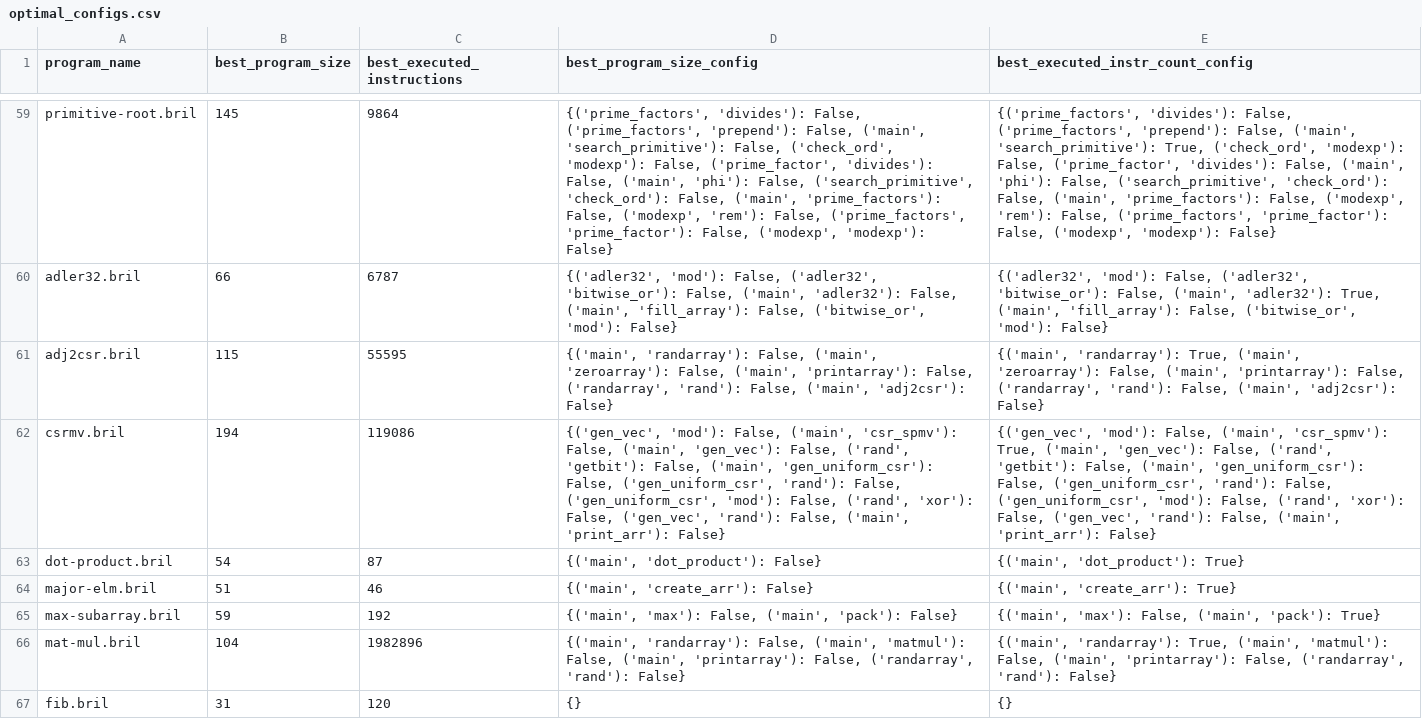
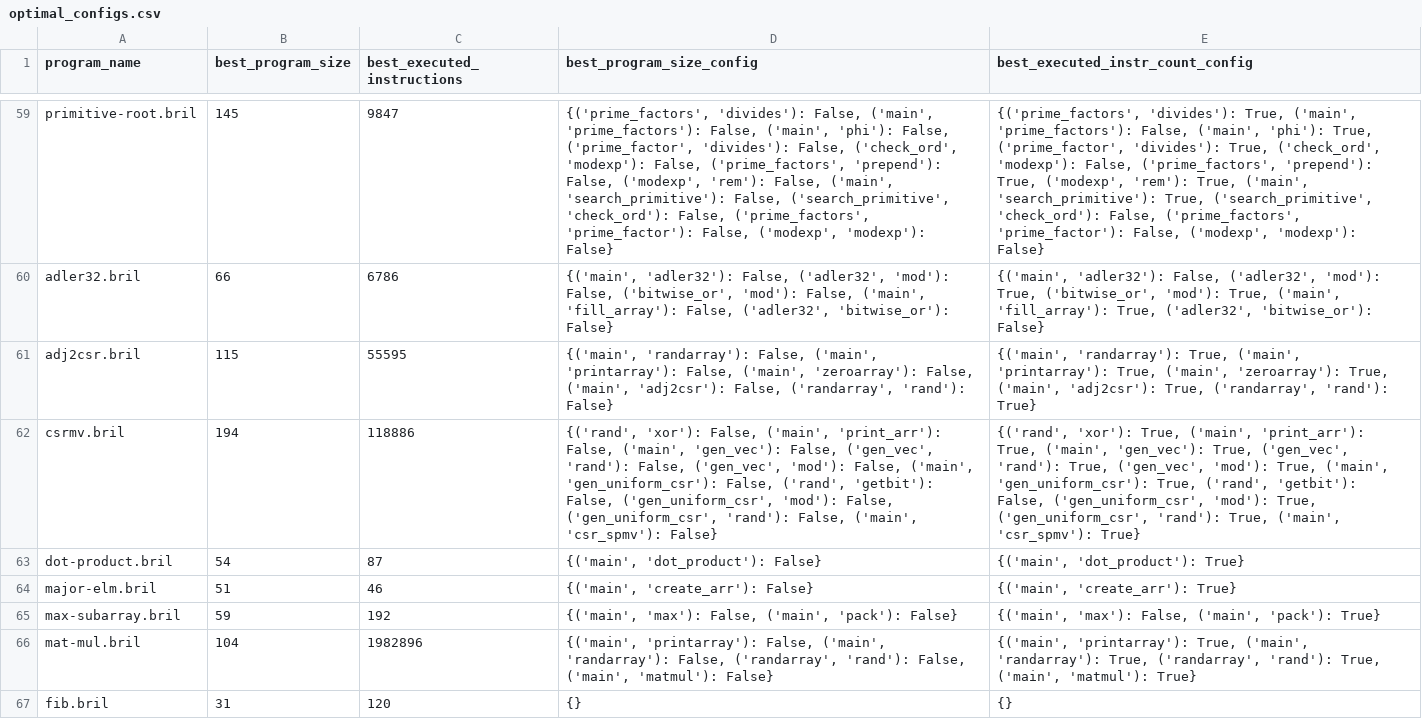
Before and after one commit to kyle65463/CS-265, a CSV file: final/utils/inline/optimal_configs.csv, drawn as a sheet; only a part is shown, gaps mark what is left out; the diff covers the shown part only; the diff names each change by its address in the sheet, - before the commit and + after, or states it on an @@ line.

Commit message:
Fix generate optimal config

```diff
--- a/final/utils/inline/optimal_configs.csv
+++ b/final/utils/inline/optimal_configs.csv
-C59 (best_executed_instructions): 9864
+C59 (best_executed_instructions): 9847
-D59 (best_program_size_config): …'divides'): False, ('prime_factors', 'prepend'): False, ('main', 'search_primitive'): False, ('check_ord', 'modexp'): False, ('prime_factor', 'divides'): False, ('main', 'phi'): False, ('search_primitive', 'check_ord'): False, ('main', 'prime_factors'): False, ('modexp', 'rem'): False, ('prime_factors',…
+D59 (best_program_size_config): …'divides'): False, ('main', 'prime_factors'): False, ('main', 'phi'): False, ('prime_factor', 'divides'): False, ('check_ord', 'modexp'): False, ('prime_factors', 'prepend'): False, ('modexp', 'rem'): False, ('main', 'search_primitive'): False, ('search_primitive', 'check_ord'): False, ('prime_factors',…
-E59 (best_executed_instr_count_config): {('prime_factors', 'divides'): False, ('prime_factors', 'prepend'): False, ('main', 'search_primitive'): True, ('check_ord', 'modexp'): False, ('prime_factor', 'divides'): False, ('main', 'phi'): False, ('search_primitive', 'check_ord'): False, ('main', 'prime_factors'): False, ('modexp', 'rem'): False, ('prime_factors',…
+E59 (best_executed_instr_count_config): {('prime_factors', 'divides'): True, ('main', 'prime_factors'): False, ('main', 'phi'): True, ('prime_factor', 'divides'): True, ('check_ord', 'modexp'): False, ('prime_factors', 'prepend'): True, ('modexp', 'rem'): True, ('main', 'search_primitive'): True, ('search_primitive', 'check_ord'): False, ('prime_factors',…
-C60 (best_executed_instructions): 6787
+C60 (best_executed_instructions): 6786
-D60 (best_program_size_config): {('adler32', 'mod'): False, ('adler32', 'bitwise_or'): False, ('main', 'adler32'): False, ('main', 'fill_array'): False, ('bitwise_or', 'mod'): False}
+D60 (best_program_size_config): {('main', 'adler32'): False, ('adler32', 'mod'): False, ('bitwise_or', 'mod'): False, ('main', 'fill_array'): False, ('adler32', 'bitwise_or'): False}
-E60 (best_executed_instr_count_config): {('adler32', 'mod'): False, ('adler32', 'bitwise_or'): False, ('main', 'adler32'): True, ('main', 'fill_array'): False, ('bitwise_or', 'mod'): False}
+E60 (best_executed_instr_count_config): {('main', 'adler32'): False, ('adler32', 'mod'): True, ('bitwise_or', 'mod'): True, ('main', 'fill_array'): True, ('adler32', 'bitwise_or'): False}
-D61 (best_program_size_config): …False, ('main', 'zeroarray'): False, ('main', 'printarray'): False, ('randarray', 'rand'): False, ('main', 'adj2csr'): False}
+D61 (best_program_size_config): …False, ('main', 'printarray'): False, ('main', 'zeroarray'): False, ('main', 'adj2csr'): False, ('randarray', 'rand'): False}
-E61 (best_executed_instr_count_config): …True, ('main', 'zeroarray'): False, ('main', 'printarray'): False, ('randarray', 'rand'): False, ('main', 'adj2csr'): False}
+E61 (best_executed_instr_count_config): …True, ('main', 'printarray'): True, ('main', 'zeroarray'): True, ('main', 'adj2csr'): True, ('randarray', 'rand'): True}
-C62 (best_executed_instructions): 119086
+C62 (best_executed_instructions): 118886
-D62 (best_program_size_config): {('gen_vec', 'mod'): False, ('main', 'csr_spmv'): False, ('main', 'gen_vec'): False, ('rand', 'getbit'): False, ('main', 'gen_uniform_csr'): False, ('gen_uniform_csr', 'rand'): False, ('gen_uniform_csr', 'mod'): False, ('rand', 'xor'): False, ('gen_vec', 'rand'): False, ('main', 'print_arr'): False}
+D62 (best_program_size_config): {('rand', 'xor'): False, ('main', 'print_arr'): False, ('main', 'gen_vec'): False, ('gen_vec', 'rand'): False, ('gen_vec', 'mod'): False, ('main', 'gen_uniform_csr'): False, ('rand', 'getbit'): False, ('gen_uniform_csr', 'mod'): False, ('gen_uniform_csr', 'rand'): False, ('main', 'csr_spmv'): False}
-E62 (best_executed_instr_count_config): {('gen_vec', 'mod'): False, ('main', 'csr_spmv'): True, ('main', 'gen_vec'): False, ('rand', 'getbit'): False, ('main', 'gen_uniform_csr'): False, ('gen_uniform_csr', 'rand'): False, ('gen_uniform_csr', 'mod'): False, ('rand', 'xor'): False, ('gen_vec', 'rand'): False, ('main', 'print_arr'): False}
+E62 (best_executed_instr_count_config): {('rand', 'xor'): True, ('main', 'print_arr'): True, ('main', 'gen_vec'): True, ('gen_vec', 'rand'): True, ('gen_vec', 'mod'): True, ('main', 'gen_uniform_csr'): True, ('rand', 'getbit'): False, ('gen_uniform_csr', 'mod'): True, ('gen_uniform_csr', 'rand'): True, ('main', 'csr_spmv'): True}
-D66 (best_program_size_config): {('main', 'randarray'): False, ('main', 'matmul'): False, ('main', 'printarray'): False, ('randarray', 'rand'): False}
+D66 (best_program_size_config): {('main', 'printarray'): False, ('main', 'randarray'): False, ('randarray', 'rand'): False, ('main', 'matmul'): False}
-E66 (best_executed_instr_count_config): {('main', 'randarray'): True, ('main', 'matmul'): False, ('main', 'printarray'): False, ('randarray', 'rand'): False}
+E66 (best_executed_instr_count_config): {('main', 'printarray'): True, ('main', 'randarray'): True, ('randarray', 'rand'): True, ('main', 'matmul'): True}
```
Also changed, not shown: 65 edited cells elsewhere in this file, 1 other file.
